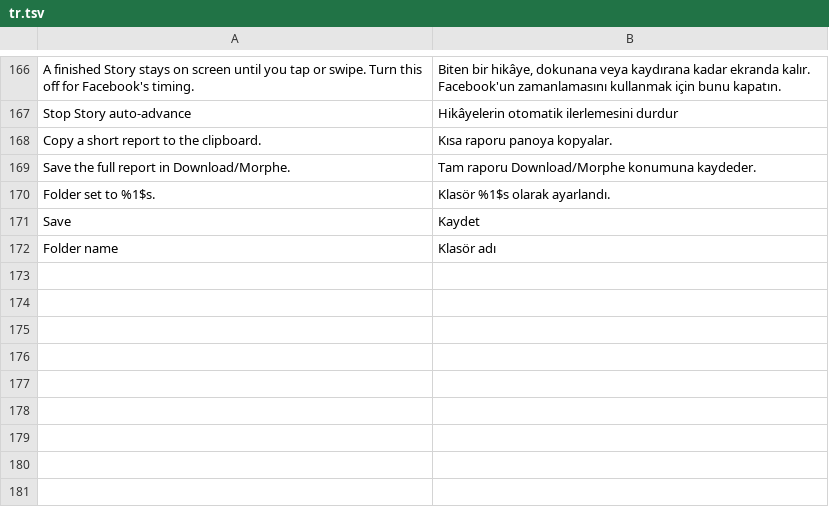
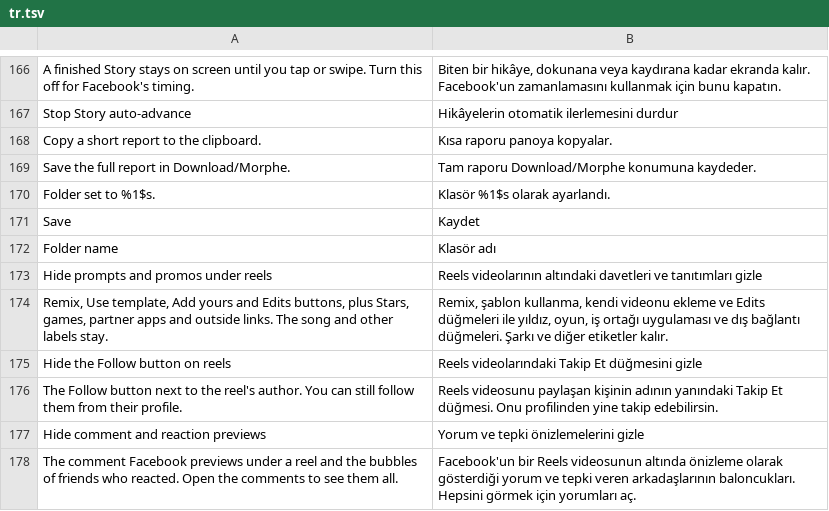
Before and after one commit to SysAdminDoc/Hushfacebook, a TSV file: extensions/shared/library/src/main/l10n/tr.tsv, drawn as a sheet; only a part is shown, gaps mark what is left out; the diff names each change by its address in the sheet, - before the commit and + after, or states it on an @@ line.

Commit message:
feat(reels): clean up the Reels viewer, behind a patch that starts off
The Reels viewer piles prompts and promos under every reel: Remix, Use
template, Add yours and Edits invitations, Stars, instant games, partner
apps and links out of Facebook. Beside the author sits a Follow button, and
the footer previews a comment Facebook picked plus bubbles of friends who
reacted. The new Clean up Reels patch takes those off, each part behind its
own switch under "Reels and Watch", all on once the patch is in. The patch
itself starts off in Morphe Manager until the S25 has shown it on a
signed-in Reels feed.

Every hook is found by kept names only and fails open:
- Chips: the one static method that switches on each attribution's
  getTypeName() over the XFBFBShorts*Attribution literals and builds the
  list from an ImmutableList$Builder. Before each return the list goes
  through ReelDeclutter.filterChips; null keeps Facebook's list, an array is
  rebuilt with Facebook's own ImmutableList.copyOf(Object[]), which the
  patch requires by name. Only the eight named types go, so the song line
  and any type added later stay.
- Follow: the WatchFeedData.txt dumper writes the value beside each name
  ending in removeFollowingButton. The patch traces that write back to its
  boolean getter through String.valueOf and the 577 prefix join, since the
  next name's getter sits closer on 580. The getter must have exactly its
  three known readers (the dump, the author row holding its placeholder
  literal, and one render), and answers true first when the switch is on.
- Footer: the hot comment and social bubbles runnables keep their Redex
  names, and each only starts one query. They return first when the switch
  is on.

A build missing any anchor stops the patch with what it couldn't find.
FeedFilter.typeName is public now so the chip filter reads types the way
the feed guard does. Hook status, counter routes, the pause and cold-start
probes, the settings export, the settings rows in all five translations,
the README rows and provenance carry the new patch. Tests: the filter's
rules, pause and readiness, the report lines, the trace on dumps shaped
like each build, the reader rule's refusals, the injected code, and every
anchor found once in both fixture builds.

```diff
--- a/extensions/shared/library/src/main/l10n/tr.tsv
+++ b/extensions/shared/library/src/main/l10n/tr.tsv
+row 173: Hide prompts and promos under reels | Reels videolarının altındaki davetleri ve tanıtımları gizle
+row 174: Remix, Use template, Add yours and Edits buttons, plus Stars, games, partner apps and outside links. The song and other labels stay. | Remix, şablon kullanma, kendi videonu ekleme ve Edits düğmeleri ile yıldız, oyun, iş ortağı uygulaması ve dış bağlantı düğmeleri. Şarkı ve diğer etiketler kalır.
+row 175: Hide the Follow button on reels | Reels videolarındaki Takip Et düğmesini gizle
+row 176: The Follow button next to the reel's author. You can still follow them from their profile. | Reels videosunu paylaşan kişinin adının yanındaki Takip Et düğmesi. Onu profilinden yine takip edebilirsin.
+row 177: Hide comment and reaction previews | Yorum ve tepki önizlemelerini gizle
+row 178: The comment Facebook previews under a reel and the bubbles of friends who reacted. Open the comments to see them all. | Facebook'un bir Reels videosunun altında önizleme olarak gösterdiği yorum ve tepki veren arkadaşlarının baloncukları. Hepsini görmek için yorumları aç.
```
Also changed, not shown: extensions/shared/library/src/main/l10n/de.tsv, extensions/shared/library/src/main/l10n/es.tsv, 24 other files.
